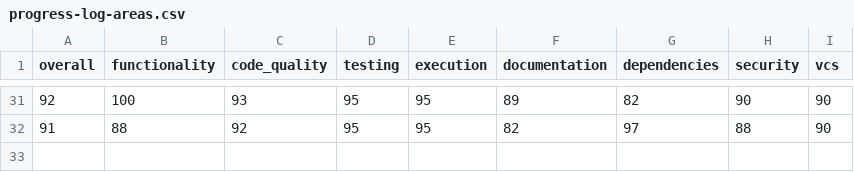
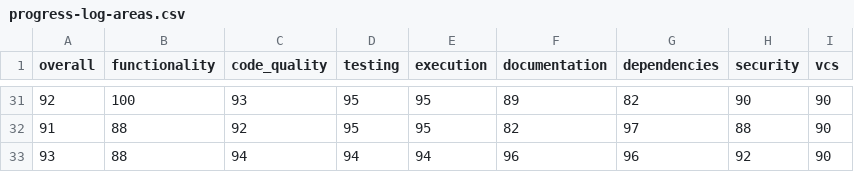
Before and after one commit to voder-ai/create-fastify-ts, a CSV file: .voder/progress-log-areas.csv, drawn as a sheet; only a part is shown, gaps mark what is left out; the diff names each change by its address in the sheet, - before the commit and + after, or states it on an @@ line.

Commit message:
docs: document core vs extended coverage strategy

```diff
--- a/.voder/progress-log-areas.csv
+++ b/.voder/progress-log-areas.csv
+row 33: 93 | 88 | 94 | 94 | 94 | 96 | 96 | 92 | 90
```
Also changed, not shown: 10 other files.
